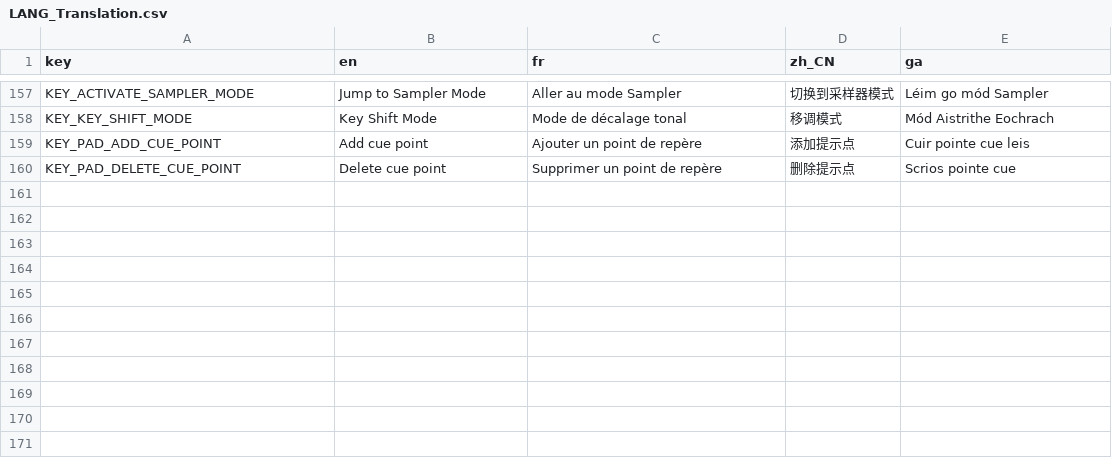
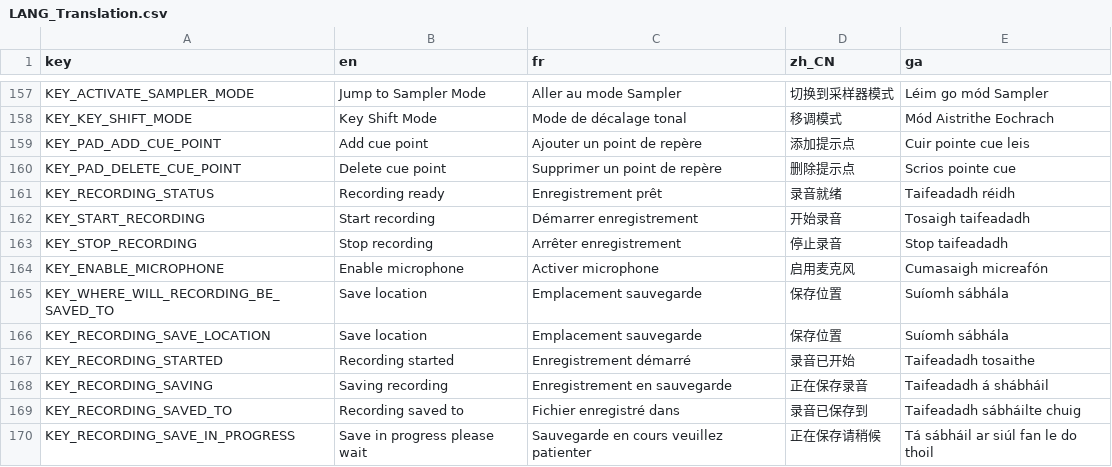
Before and after one commit to marc-rene/RaveSpin, a CSV file: Godot/Language/LANG_Translation.csv, drawn as a sheet; only a part is shown, gaps mark what is left out; the diff names each change by its address in the sheet, - before the commit and + after, or states it on an @@ line.

Commit message:
WE CAN NOW SAVE RECORDINGS

```diff
--- a/Godot/Language/LANG_Translation.csv
+++ b/Godot/Language/LANG_Translation.csv
+row 161: KEY_RECORDING_STATUS | Recording ready | Enregistrement prêt | 录音就绪 | Taifeadadh réidh
+row 162: KEY_START_RECORDING | Start recording | Démarrer enregistrement | 开始录音 | Tosaigh taifeadadh
+row 163: KEY_STOP_RECORDING | Stop recording | Arrêter enregistrement | 停止录音 | Stop taifeadadh
+row 164: KEY_ENABLE_MICROPHONE | Enable microphone | Activer microphone | 启用麦克风 | Cumasaigh micreafón
+row 165: KEY_WHERE_WILL_RECORDING_BE_SAVED_TO | Save location | Emplacement sauvegarde | 保存位置 | Suíomh sábhála
+row 166: KEY_RECORDING_SAVE_LOCATION | Save location | Emplacement sauvegarde | 保存位置 | Suíomh sábhála
+row 167: KEY_RECORDING_STARTED | Recording started | Enregistrement démarré | 录音已开始 | Taifeadadh tosaithe
+row 168: KEY_RECORDING_SAVING | Saving recording | Enregistrement en sauvegarde | 正在保存录音 | Taifeadadh á shábháil
+row 169: KEY_RECORDING_SAVED_TO | Recording saved to | Fichier enregistré dans | 录音已保存到 | Taifeadadh sábháilte chuig
+row 170: KEY_RECORDING_SAVE_IN_PROGRESS | Save in progress please wait | Sauvegarde en cours veuillez patienter | 正在保存请稍候 | Tá sábháil ar siúl fan le do thoil
```
Also changed, not shown: 7 other files.
